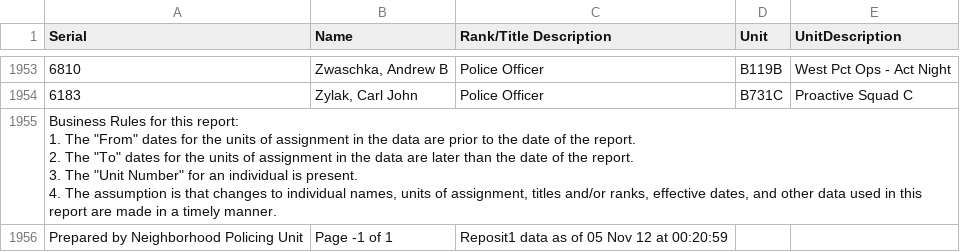
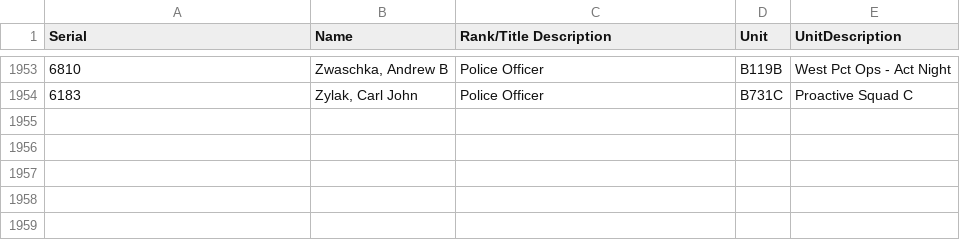
Before and after one commit to tlevine/spd-middle-names, a CSV file: roster.csv, drawn as a sheet; only a part is shown, gaps mark what is left out; ↵ is a line break in a cell; the diff names each change by its address in the sheet, - before the commit and + after, or states it on an @@ line.

Commit message:
remove footer

```diff
--- a/roster.csv
+++ b/roster.csv
-row 1955: Business Rules for this report: ↵ 1. The "From" dates for the units of assignment in the data are prior to the date of the report. ↵ 2. The "To" dates for the units of assignment in the data are later than the date of the report. ↵ 3. The "Unit Number" for an individual is present. ↵ 4. The assumption is that changes to individual names, units of assignment, titles and/or ranks, effective dates, and other data used in this report are made in a timely manner.
-row 1956: Prepared by Neighborhood Policing Unit | Page -1 of 1 | Reposit1 data as of 05 Nov 12 at 00:20:59
```
